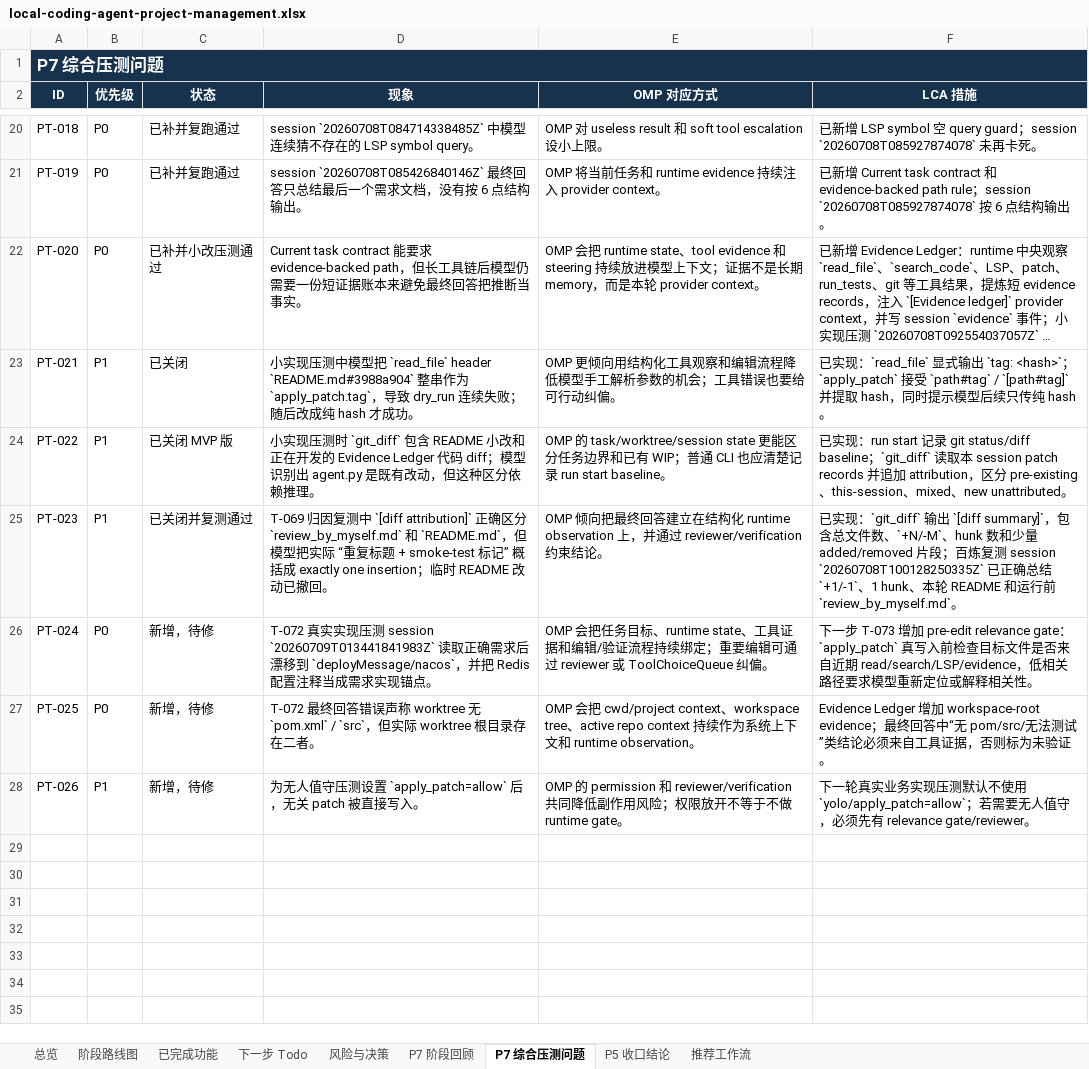
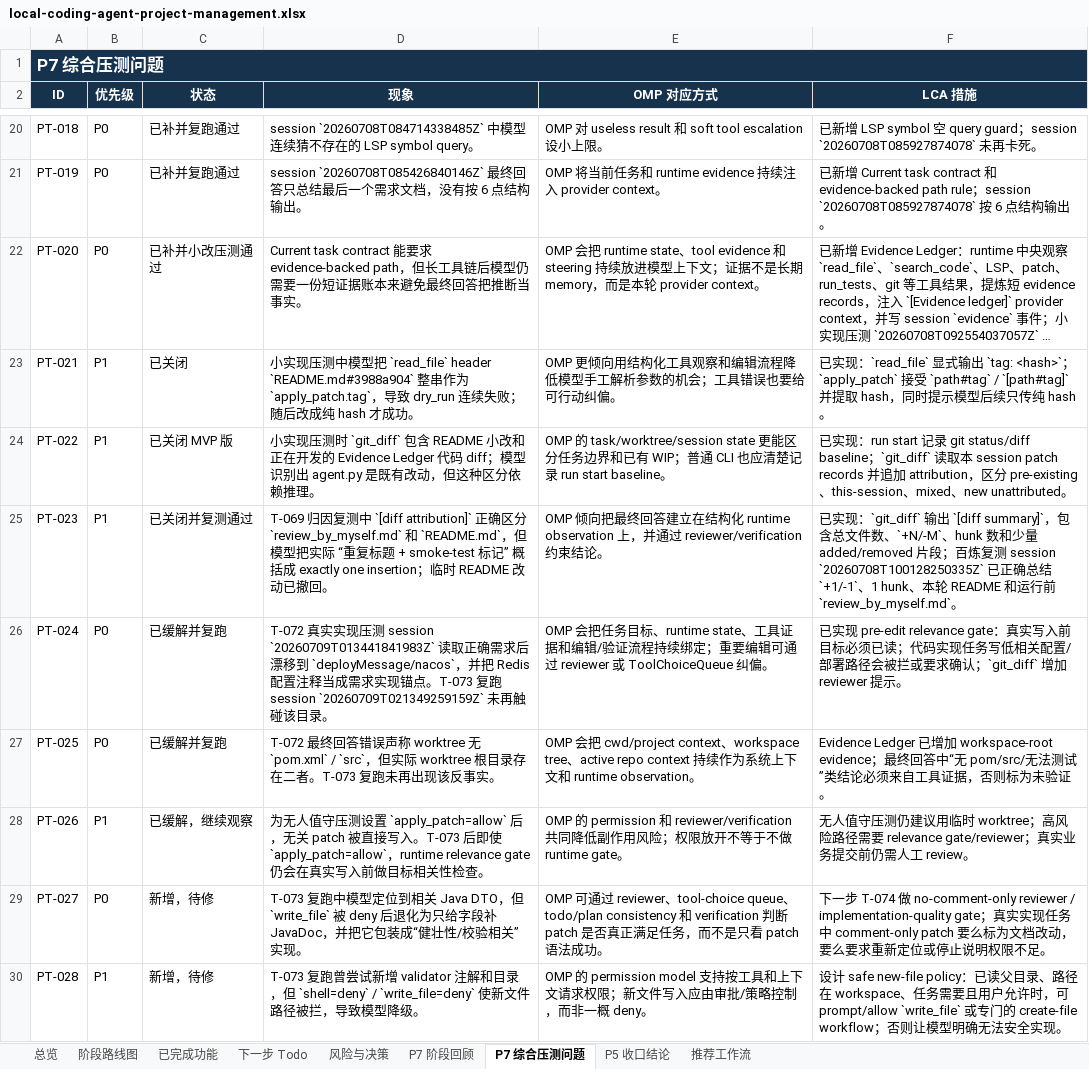
Before and after one commit to noone6931/lca-private-handoff-20260803, an Excel workbook: docs/local-coding-agent-project-management.xlsx, sheet P7 综合压测问题, drawn as a sheet; only a part is shown, gaps mark what is left out; long unchanged cells end in …; values as stored, in another font and other column widths than the file's, no borders; the diff names each change by its address in the sheet, - before the commit and + after, or states it on an @@ line.

Commit message:
Add patch relevance guard

```diff
--- a/docs/local-coding-agent-project-management.xlsx (sheet P7 综合压测问题)
+++ b/docs/local-coding-agent-project-management.xlsx (sheet P7 综合压测问题)
-C26:C27 (状态): 新增，待修
+C26:C27 (状态): 已缓解并复跑
-D26 (现象): …点。
+D26 (现象): …点。T-073 复跑 session `20260709T021349259159Z` 未再触碰该目录。
-F26 (LCA 措施): 下一步 T-073 增加 pre-edit relevance gate：`apply_patch` 真写入前检查目标文件是否来自近期 read/search/LSP/evidence，低相关路径要求模型重新定位或解释相关性。
+F26 (LCA 措施): 已实现 pre-edit relevance gate：真实写入前目标必须已读；代码实现任务写低相关配置/部署路径会被拦或要求确认；`git_diff` 增加 reviewer 提示。
-D27 (现象): …在二者。
+D27 (现象): …在二者。T-073 复跑未再出现该反事实。
-F27 (LCA 措施): Evidence Ledger 增加 workspace-root…
+F27 (LCA 措施): Evidence Ledger 已增加 workspace-root…
-C28 (状态): 新增，待修
+C28 (状态): 已缓解，继续观察
-D28 (现象): …接写入。
+D28 (现象): …接写入。T-073 后即使 `apply_patch=allow`，runtime relevance gate 仍会在真实写入前做目标相关性检查。
-F28 (LCA 措施): 下一轮真实业务实现压测默认不使用 `yolo/apply_patch=allow`；若需要无人值守，必须先有 relevance gate/reviewer。
+F28 (LCA 措施): 无人值守压测仍建议用临时 worktree；高风险路径需要 relevance gate/reviewer；真实业务提交前仍需人工 review。
+row 29: PT-027 | P0 | 新增，待修 | T-073 复跑中模型定位到相关 Java DTO，但 `write_file` 被 deny 后退化为只给字段补 JavaDoc，并把它包装成“健壮性/校验相关”实现。 | OMP 可通过 reviewer、tool-choice queue、todo/plan consistency 和 verification 判断 patch 是否真正满足任务，而不是只看 patch 语法成功。 | 下一步 T-074 做 no-comment-only reviewer / implementation-quality gate；真实实现任务中 comment-only patch 要么标为文档改动，要么要求重新定位或停止说明权限不足。
+row 30: PT-028 | P1 | 新增，待修 | T-073 复跑曾尝试新增 validator 注解和目录，但 `shell=deny` / `write_file=deny` 使新文件路径被拦，导致模型降级。 | OMP 的 permission model 支持按工具和上下文请求权限；新文件写入应由审批/策略控制，而非一概 deny。 | 设计 safe new-file policy：已读父目录、路径在 workspace、任务需要且用户允许时，可 prompt/allow `write_file` 或专门的 create-file workflow；否则让模型明确无法安全实现。
```
Also changed, not shown: sheet 风险与决策, sheet 下一步 Todo, sheet P7 阶段回顾, sheet 已完成功能, sheet 阶段路线图, sheet 总览, 1 more sheet, 10 other files.
